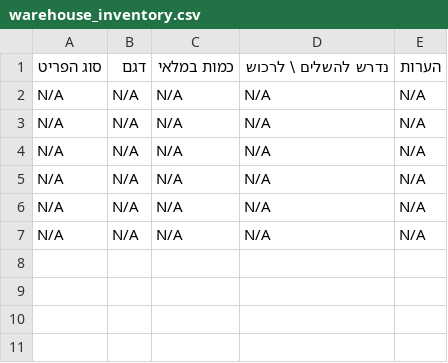
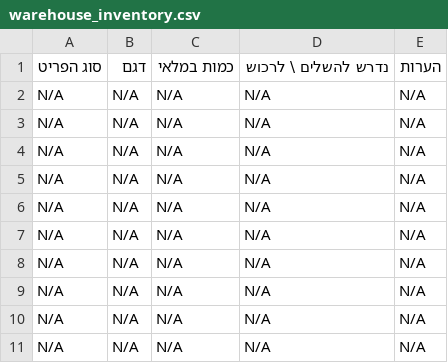
Before and after one commit to ArielGuralnick/elbit-ground-beta, a CSV file: app/db/warehouse_inventory.csv, drawn as a sheet.

```diff
--- a/app/db/warehouse_inventory.csv
+++ b/app/db/warehouse_inventory.csv
@@ -7 +7,5 @@ N/A,N/A,N/A,N/A,N/A
 N/A,N/A,N/A,N/A,N/A
+N/A,N/A,N/A,N/A,N/A
+N/A,N/A,N/A,N/A,N/A
+N/A,N/A,N/A,N/A,N/A
+N/A,N/A,N/A,N/A,N/A
```
Also changed, not shown: app/db/data_errors.csv, 23 other files.
